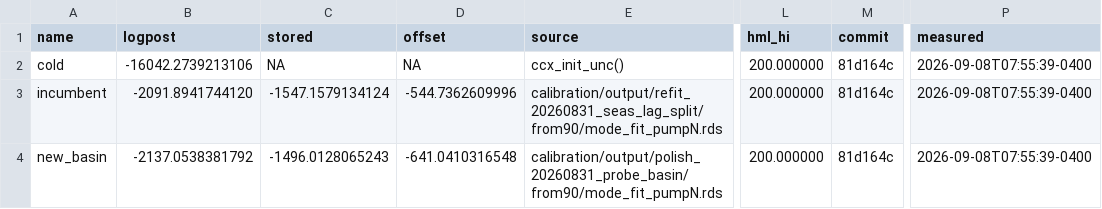
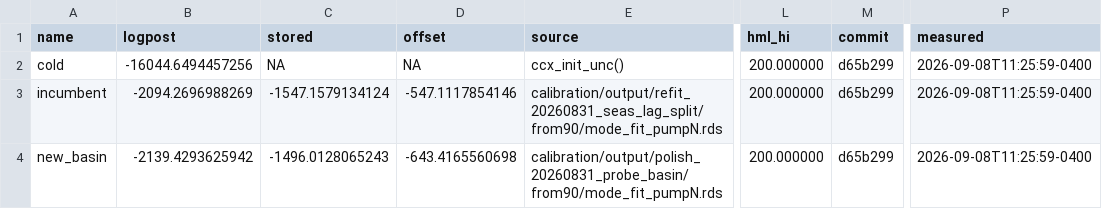
Before and after one commit to msarofim/CarbonCycleEmulator, a CSV file: calibration/torch/port_targets.csv, drawn as a sheet; only a part is shown, gaps mark what is left out; the diff names each change by its address in the sheet, - before the commit and + after, or states it on an @@ line.

```diff
--- a/calibration/torch/port_targets.csv
+++ b/calibration/torch/port_targets.csv
-B2 (logpost): -16042.2739213106
+B2 (logpost): -16044.6494457256
-M2:M4 (commit): 81d164c
+M2:M4 (commit): d65b299
-P2:P4 (measured): 2026-09-08T07:55:39-0400
+P2:P4 (measured): 2026-09-08T11:25:59-0400
-B3 (logpost): -2091.8941744120
+B3 (logpost): -2094.2696988269
-D3 (offset): -544.7362609996
+D3 (offset): -547.1117854146
-B4 (logpost): -2137.0538381792
+B4 (logpost): -2139.4293625942
-D4 (offset): -641.0410316548
+D4 (offset): -643.4165560698
```
